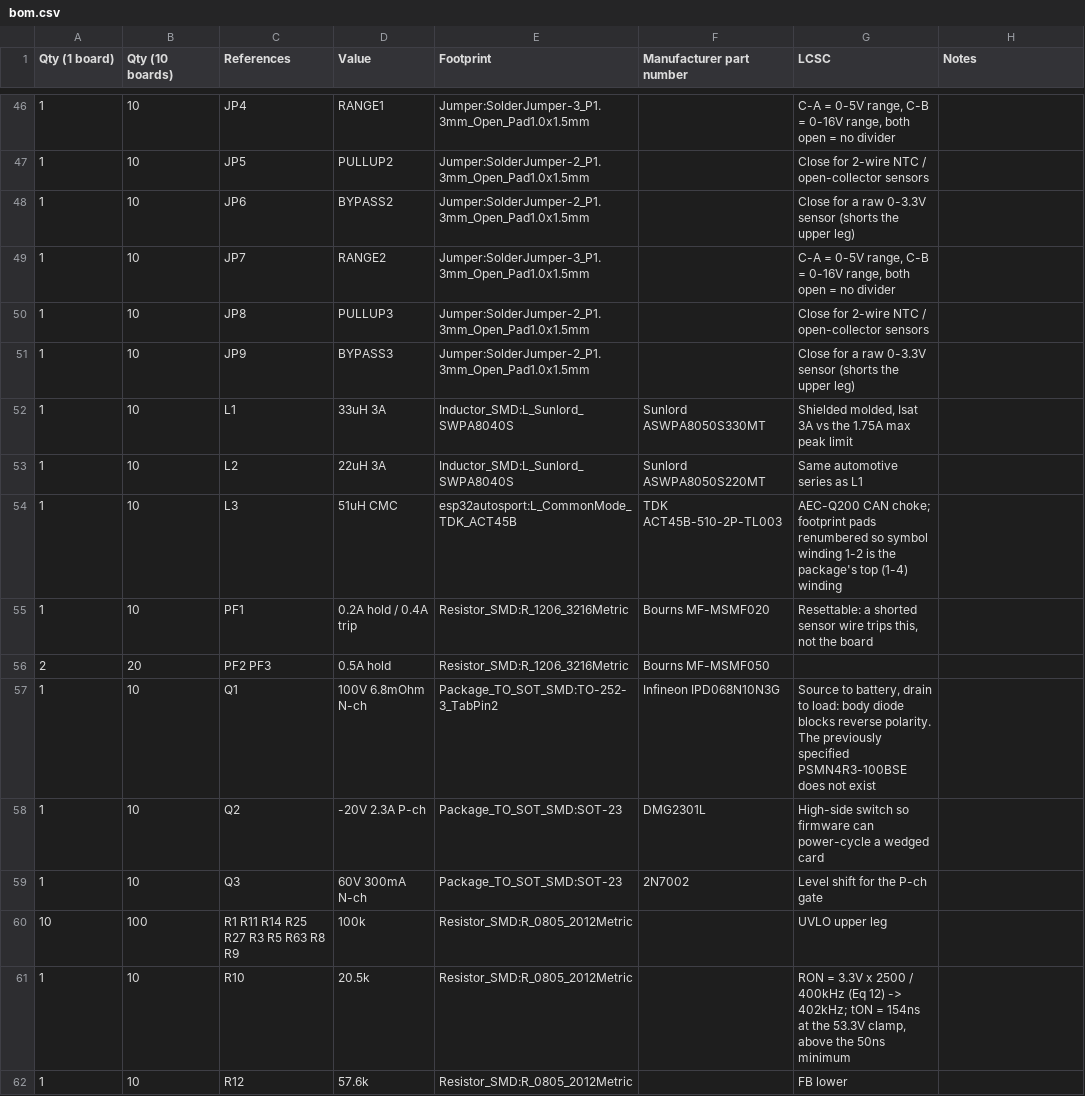
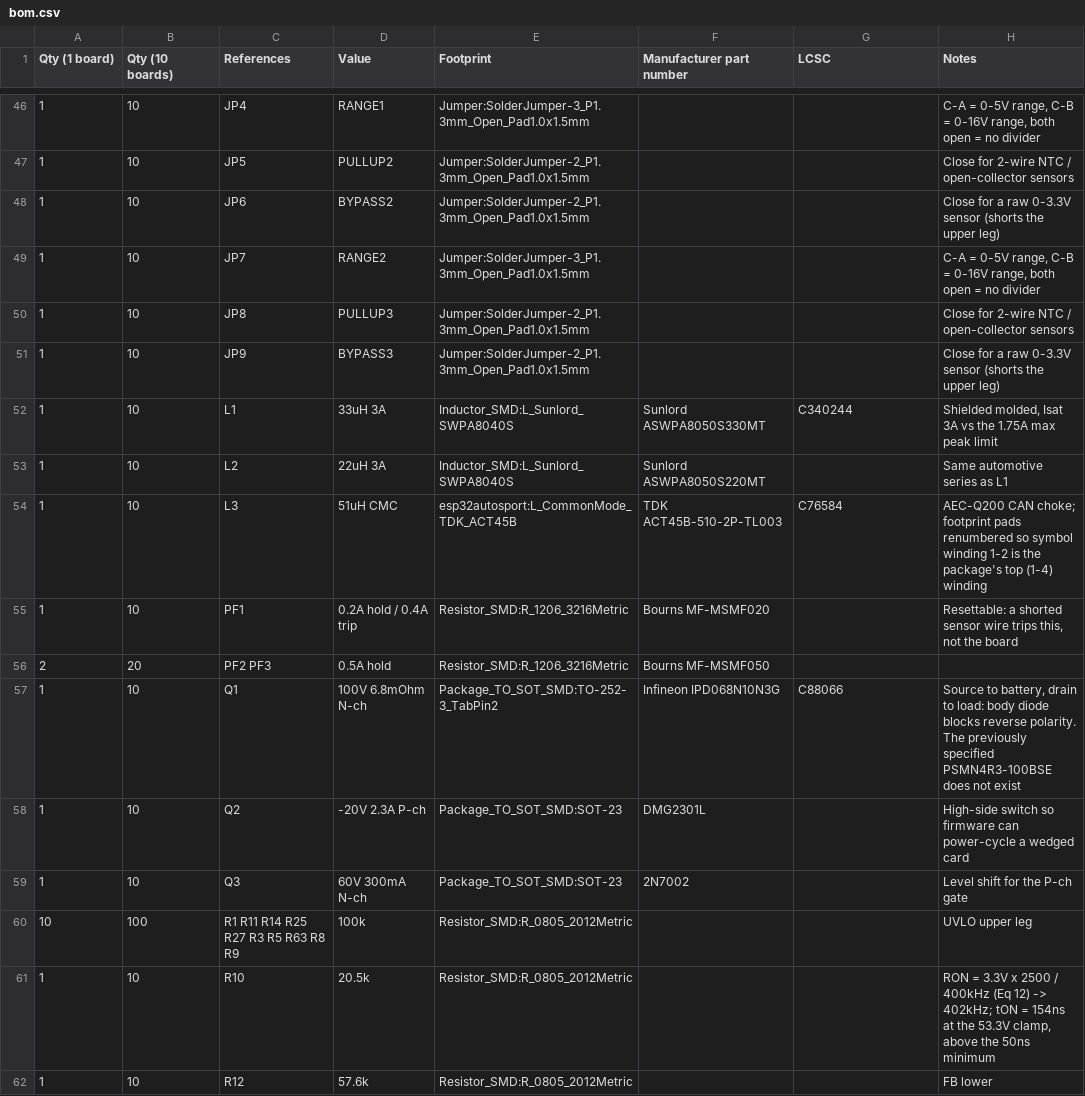
Before and after one commit to MrBlahhhh/esp32-autosport, a CSV file: bom.csv, drawn as a sheet; only a part is shown, gaps mark what is left out; the diff covers the shown part only.

```diff
--- a/bom.csv
+++ b/bom.csv
@@ -46,10 +46,10 @@ Qty (1 board),Qty (10 boards),References,Value,Footprint,Manufacturer part numbe
-1,10,JP4,RANGE1,Jumper:SolderJumper-3_P1.3mm_Open_Pad1.0x1.5mm,,"C-A = 0-5V range, C-B = 0-16V range, both open = no divider"
-1,10,JP5,PULLUP2,Jumper:SolderJumper-2_P1.3mm_Open_Pad1.0x1.5mm,,Close for 2-wire NTC / open-collector sensors
-1,10,JP6,BYPASS2,Jumper:SolderJumper-2_P1.3mm_Open_Pad1.0x1.5mm,,Close for a raw 0-3.3V sensor (shorts the upper leg)
-1,10,JP7,RANGE2,Jumper:SolderJumper-3_P1.3mm_Open_Pad1.0x1.5mm,,"C-A = 0-5V range, C-B = 0-16V range, both open = no divider"
-1,10,JP8,PULLUP3,Jumper:SolderJumper-2_P1.3mm_Open_Pad1.0x1.5mm,,Close for 2-wire NTC / open-collector sensors
-1,10,JP9,BYPASS3,Jumper:SolderJumper-2_P1.3mm_Open_Pad1.0x1.5mm,,Close for a raw 0-3.3V sensor (shorts the upper leg)
-1,10,L1,33uH 3A,Inductor_SMD:L_Sunlord_SWPA8040S,Sunlord ASWPA8050S330MT,"Shielded molded, Isat 3A vs the 1.75A max peak limit"
-1,10,L2,22uH 3A,Inductor_SMD:L_Sunlord_SWPA8040S,Sunlord ASWPA8050S220MT,Same automotive series as L1
-1,10,L3,51uH CMC,esp32autosport:L_CommonMode_TDK_ACT45B,TDK ACT45B-510-2P-TL003,AEC-Q200 CAN choke; footprint pads renumbered so symbol winding 1-2 is the package's top (1-4) winding
-1,10,PF1,0.2A hold / 0.4A trip,Resistor_SMD:R_1206_3216Metric,Bourns MF-MSMF020,"Resettable: a shorted sensor wire trips this, not the board"
+1,10,JP4,RANGE1,Jumper:SolderJumper-3_P1.3mm_Open_Pad1.0x1.5mm,,,"C-A = 0-5V range, C-B = 0-16V range, both open = no divider"
+1,10,JP5,PULLUP2,Jumper:SolderJumper-2_P1.3mm_Open_Pad1.0x1.5mm,,,Close for 2-wire NTC / open-collector sensors
+1,10,JP6,BYPASS2,Jumper:SolderJumper-2_P1.3mm_Open_Pad1.0x1.5mm,,,Close for a raw 0-3.3V sensor (shorts the upper leg)
+1,10,JP7,RANGE2,Jumper:SolderJumper-3_P1.3mm_Open_Pad1.0x1.5mm,,,"C-A = 0-5V range, C-B = 0-16V range, both open = no divider"
+1,10,JP8,PULLUP3,Jumper:SolderJumper-2_P1.3mm_Open_Pad1.0x1.5mm,,,Close for 2-wire NTC / open-collector sensors
+1,10,JP9,BYPASS3,Jumper:SolderJumper-2_P1.3mm_Open_Pad1.0x1.5mm,,,Close for a raw 0-3.3V sensor (shorts the upper leg)
+1,10,L1,33uH 3A,Inductor_SMD:L_Sunlord_SWPA8040S,Sunlord ASWPA8050S330MT,C340244,"Shielded molded, Isat 3A vs the 1.75A max peak limit"
+1,10,L2,22uH 3A,Inductor_SMD:L_Sunlord_SWPA8040S,Sunlord ASWPA8050S220MT,,Same automotive series as L1
+1,10,L3,51uH CMC,esp32autosport:L_CommonMode_TDK_ACT45B,TDK ACT45B-510-2P-TL003,C76584,AEC-Q200 CAN choke; footprint pads renumbered so symbol winding 1-2 is the package's top (1-4) winding
+1,10,PF1,0.2A hold / 0.4A trip,Resistor_SMD:R_1206_3216Metric,Bourns MF-MSMF020,,"Resettable: a shorted sensor wire trips this, not the board"
@@ -57,6 +57,6 @@ Qty (1 board),Qty (10 boards),References,Value,Footprint,Manufacturer part numbe
-1,10,Q1,100V 6.8mOhm N-ch,Package_TO_SOT_SMD:TO-252-3_TabPin2,Infineon IPD068N10N3G,"Source to battery, drain to load: body diode blocks reverse polarity. The previously specified PSMN4R3-100BSE does not exist"
-1,10,Q2,-20V 2.3A P-ch,Package_TO_SOT_SMD:SOT-23,DMG2301L,High-side switch so firmware can power-cycle a wedged card
-1,10,Q3,60V 300mA N-ch,Package_TO_SOT_SMD:SOT-23,2N7002,Level shift for the P-ch gate
-10,100,R1 R11 R14 R25 R27 R3 R5 R63 R8 R9,100k,Resistor_SMD:R_0805_2012Metric,,UVLO upper leg
-1,10,R10,20.5k,Resistor_SMD:R_0805_2012Metric,,"RON = 3.3V x 2500 / 400kHz (Eq 12) -> 402kHz; tON = 154ns at the 53.3V clamp, above the 50ns minimum"
-1,10,R12,57.6k,Resistor_SMD:R_0805_2012Metric,,FB lower
+1,10,Q1,100V 6.8mOhm N-ch,Package_TO_SOT_SMD:TO-252-3_TabPin2,Infineon IPD068N10N3G,C88066,"Source to battery, drain to load: body diode blocks reverse polarity. The previously specified PSMN4R3-100BSE does not exist"
+1,10,Q2,-20V 2.3A P-ch,Package_TO_SOT_SMD:SOT-23,DMG2301L,,High-side switch so firmware can power-cycle a wedged card
+1,10,Q3,60V 300mA N-ch,Package_TO_SOT_SMD:SOT-23,2N7002,,Level shift for the P-ch gate
+10,100,R1 R11 R14 R25 R27 R3 R5 R63 R8 R9,100k,Resistor_SMD:R_0805_2012Metric,,,UVLO upper leg
+1,10,R10,20.5k,Resistor_SMD:R_0805_2012Metric,,,"RON = 3.3V x 2500 / 400kHz (Eq 12) -> 402kHz; tON = 154ns at the 53.3V clamp, above the 50ns minimum"
+1,10,R12,57.6k,Resistor_SMD:R_0805_2012Metric,,,FB lower
```
Also changed, not shown: 106 edited cells elsewhere in this file, 7 other files.
